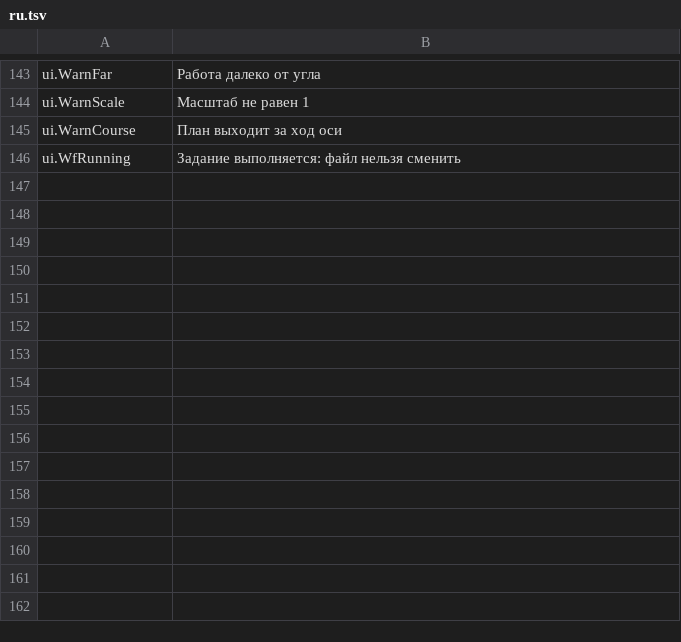
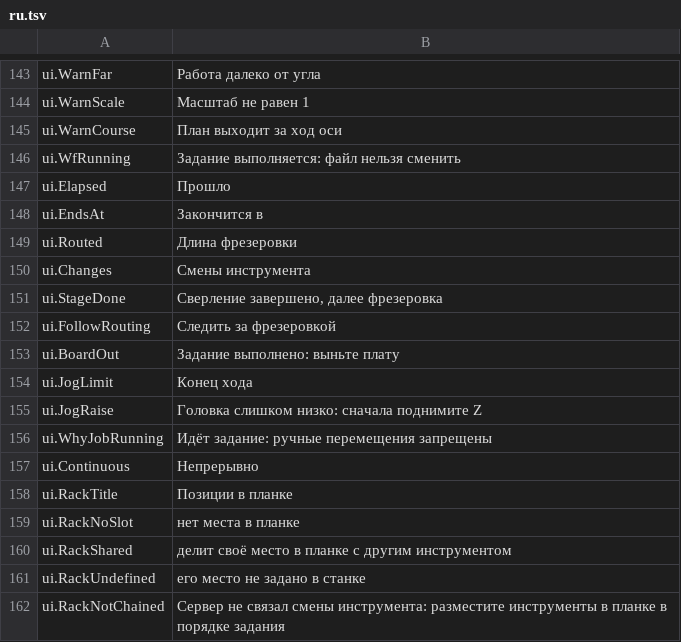
Before and after one commit to JuanenRac/EH3D-NODE-BUNGARD-HMI, a TSV file: locales/ru.tsv, drawn as a sheet; only a part is shown, gaps mark what is left out; the diff names each change by its address in the sheet, - before the commit and + after, or states it on an @@ line.

```diff
--- a/locales/ru.tsv
+++ b/locales/ru.tsv
+row 147: ui.Elapsed | Прошло
+row 148: ui.EndsAt | Закончится в
+row 149: ui.Routed | Длина фрезеровки
+row 150: ui.Changes | Смены инструмента
+row 151: ui.StageDone | Сверление завершено, далее фрезеровка
+row 152: ui.FollowRouting | Следить за фрезеровкой
+row 153: ui.BoardOut | Задание выполнено: выньте плату
+row 154: ui.JogLimit | Конец хода
+row 155: ui.JogRaise | Головка слишком низко: сначала поднимите Z
+row 156: ui.WhyJobRunning | Идёт задание: ручные перемещения запрещены
+row 157: ui.Continuous | Непрерывно
+row 158: ui.RackTitle | Позиции в планке
+row 159: ui.RackNoSlot | нет места в планке
+row 160: ui.RackShared | делит своё место в планке с другим инструментом
+row 161: ui.RackUndefined | его место не задано в станке
+row 162: ui.RackNotChained | Сервер не связал смены инструмента: разместите инструменты в планке в порядке задания
```
Also changed, not shown: locales/bg.tsv, locales/el.tsv, 49 other files.
